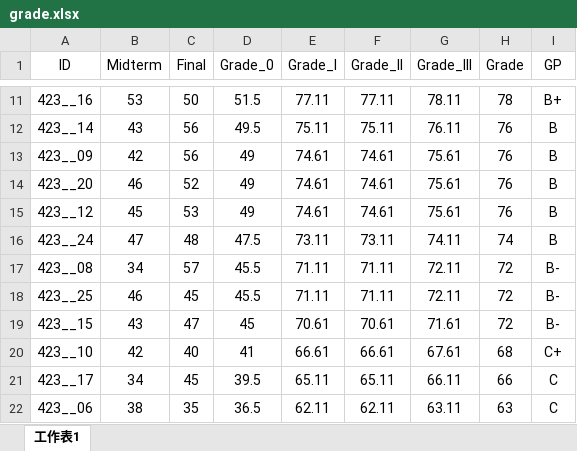
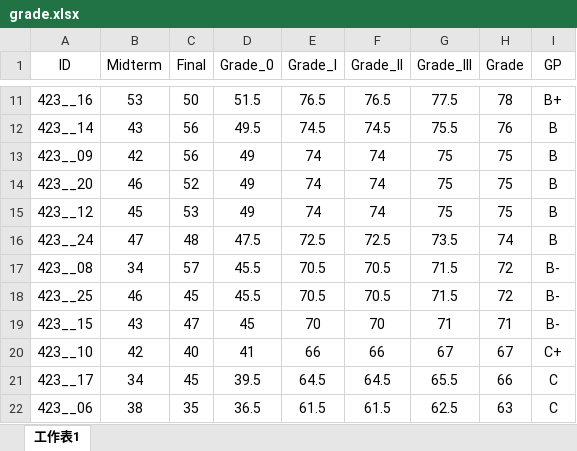
Before and after one commit to politics-tchsiao/politics-, an Excel workbook: grade/grade.xlsx, sheet 工作表1, drawn as a sheet; only a part is shown, gaps mark what is left out; values as stored, in another font and other column widths than the file's, no borders; conditional formats not drawn; the diff covers the shown part only; the diff names each change by its address in the sheet, - before the commit and + after, or states it on an @@ line.

```diff
--- a/grade/grade.xlsx (sheet 工作表1)
+++ b/grade/grade.xlsx (sheet 工作表1)
-E11 (Grade_I): 77.11
+E11 (Grade_I): 76.5
-F11 (Grade_II): 77.11
+F11 (Grade_II): 76.5
-G11 (Grade_III): 78.11
+G11 (Grade_III): 77.5
-E12 (Grade_I): 75.11
+E12 (Grade_I): 74.5
-F12 (Grade_II): 75.11
+F12 (Grade_II): 74.5
-G12 (Grade_III): 76.11
+G12 (Grade_III): 75.5
-E13:E15 (Grade_I): 74.61
+E13:E15 (Grade_I): 74
-F13:F15 (Grade_II): 74.61
+F13:F15 (Grade_II): 74
-G13:G15 (Grade_III): 75.61
+G13:G15 (Grade_III): 75
-H13:H15 (Grade): 76
+H13:H15 (Grade): 75
-E16 (Grade_I): 73.11
+E16 (Grade_I): 72.5
-F16 (Grade_II): 73.11
+F16 (Grade_II): 72.5
-G16 (Grade_III): 74.11
+G16 (Grade_III): 73.5
-E17:E18 (Grade_I): 71.11
+E17:E18 (Grade_I): 70.5
-F17:F18 (Grade_II): 71.11
+F17:F18 (Grade_II): 70.5
-G17:G18 (Grade_III): 72.11
+G17:G18 (Grade_III): 71.5
-E19 (Grade_I): 70.61
+E19 (Grade_I): 70
-F19 (Grade_II): 70.61
+F19 (Grade_II): 70
-G19 (Grade_III): 71.61
+G19 (Grade_III): 71
-H19 (Grade): 72
+H19 (Grade): 71
-E20 (Grade_I): 66.61
+E20 (Grade_I): 66
-F20 (Grade_II): 66.61
+F20 (Grade_II): 66
-G20 (Grade_III): 67.61
+G20 (Grade_III): 67
-H20 (Grade): 68
+H20 (Grade): 67
-E21 (Grade_I): 65.11
+E21 (Grade_I): 64.5
-F21 (Grade_II): 65.11
+F21 (Grade_II): 64.5
-G21 (Grade_III): 66.11
+G21 (Grade_III): 65.5
-E22 (Grade_I): 62.11
+E22 (Grade_I): 61.5
-F22 (Grade_II): 62.11
+F22 (Grade_II): 61.5
-G22 (Grade_III): 63.11
+G22 (Grade_III): 62.5
```
Also changed, not shown: 2 added rows, 2 removed rows and 55 edited cells elsewhere in this sheet, formulas that keep their value, 1 other file.
